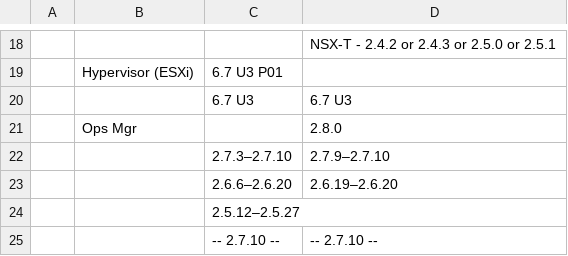
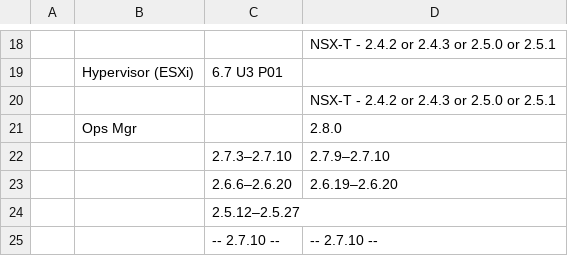
Before and after one commit to Tanzu-Solutions-Engineering/CaaSEnv, a CSV file: version.csv, drawn as a sheet; only a part is shown, gaps mark what is left out; removed rows and columns are numbered as before the commit, all else as after; the diff names each change by its address in the sheet, - before the commit and + after, or states it on an @@ line.

Commit message:
Update version.csv

```diff
--- a/version.csv
+++ b/version.csv
-row 20:  |  | 6.7 U3 | 6.7 U3
+row 20:  |  |  | NSX-T - 2.4.2 or 2.4.3 or 2.5.0 or 2.5.1
```
